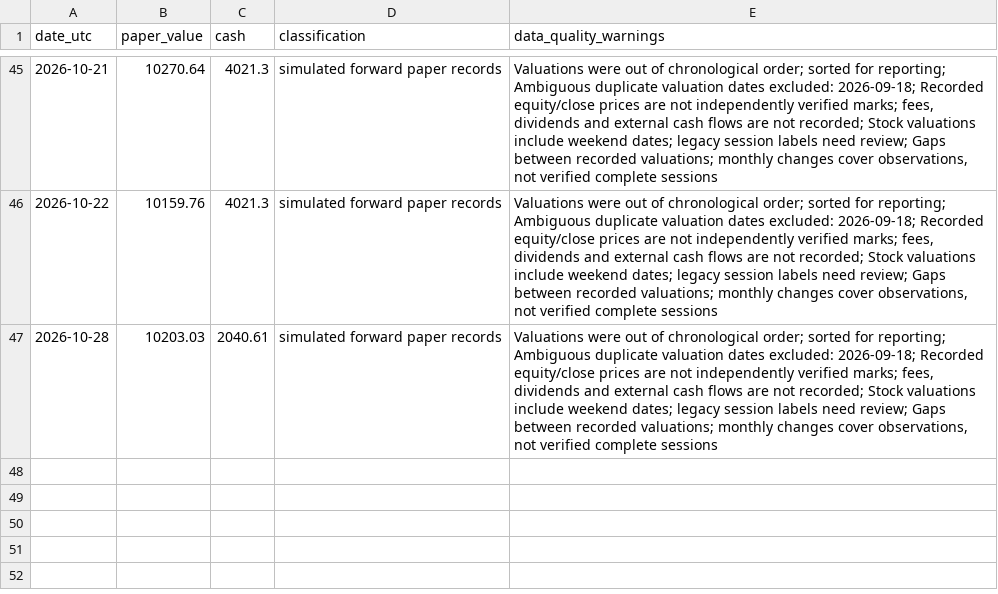
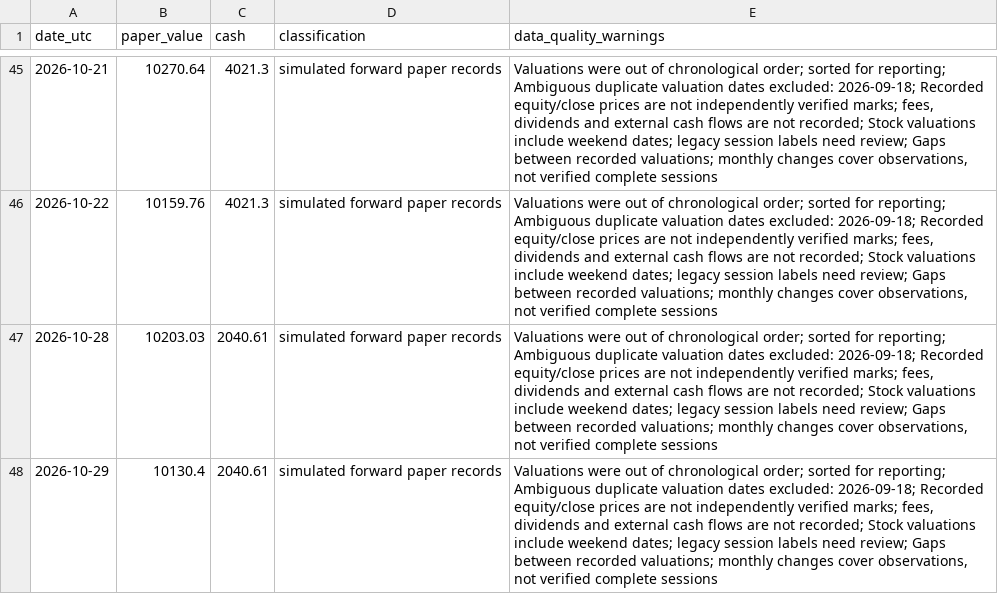
Before and after one commit to iikaitlynii/trading-bot, a CSV file: reports/stocks_daily.csv, drawn as a sheet; only a part is shown, gaps mark what is left out; the diff names each change by its address in the sheet, - before the commit and + after, or states it on an @@ line.

```diff
--- a/reports/stocks_daily.csv
+++ b/reports/stocks_daily.csv
+row 48: 2026-10-29 | 10130.4 | 2040.61 | simulated forward paper records | Valuations were out of chronological order; sorted for reporting; Ambiguous duplicate valuation dates excluded: 2026-09-18; Recorded equity/close prices are not independently verified marks; fees, dividends and external cash flows are not recorded; Stock valuations include weekend dates; legacy session labels need review; Gaps between recorded valuations; monthly changes cover observations, not verified complete sessions
```
Also changed, not shown: reports/stocks_monthly.csv, reports/stocks_summary.csv, 2 other files.
